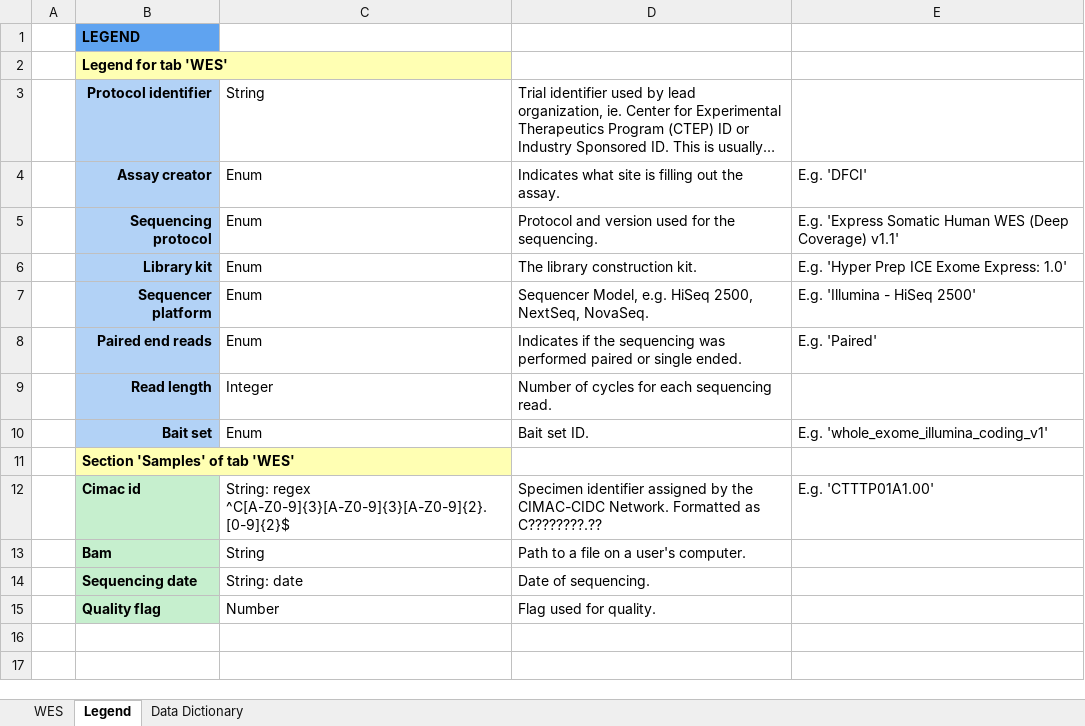
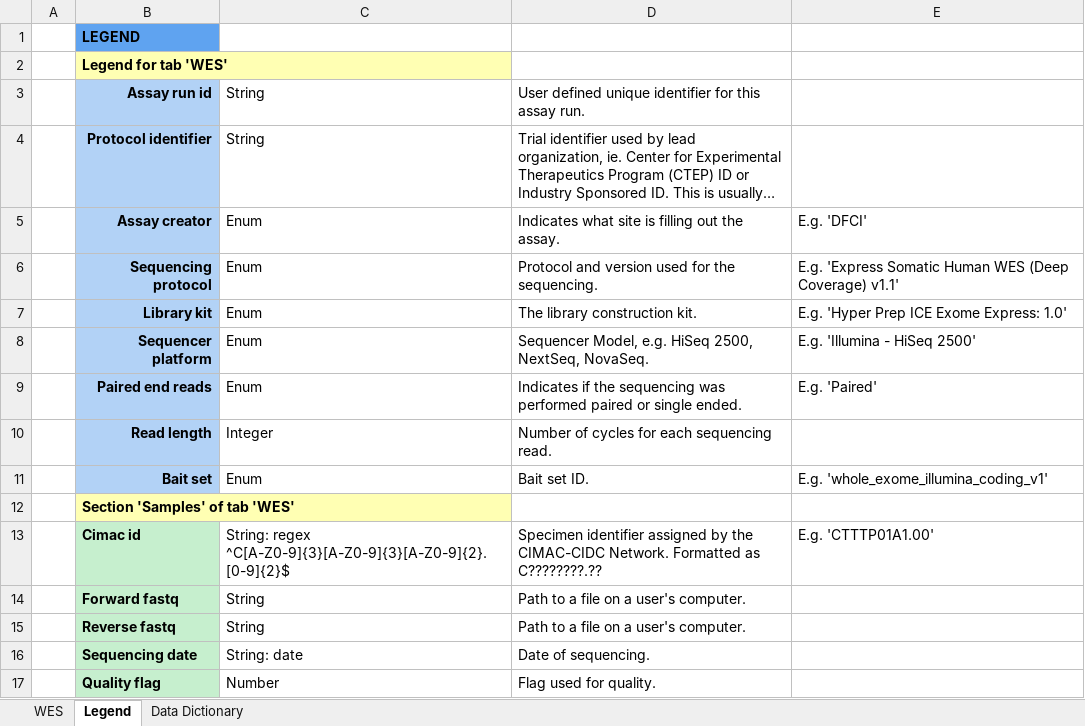
Before and after one commit to CIMAC-CIDC/cidc-schemas, an Excel workbook: template_examples/wes_template.xlsx, sheet Legend, drawn as a sheet; long unchanged cells end in …; values as stored, in another font and other column widths than the file's, no borders; addresses are those after the commit; the diff names each change by its address in the sheet, - before the commit and + after, or states it on an @@ line.

Commit message:
Revert "inputs changed from fastqs to bam"
This reverts commit cd911087516cd5fc13445dfbbc4843a452c3eb3e.

```diff
--- a/template_examples/wes_template.xlsx (sheet Legend)
+++ b/template_examples/wes_template.xlsx (sheet Legend)
+row 3:  | Assay run id | String | User defined unique identifier for this assay run.
-B14: Bam
+B14: Forward fastq
+row 15:  | Reverse fastq | String | Path to a file on a user's computer.
```
Also changed, not shown: sheet WES, 8 other files.
